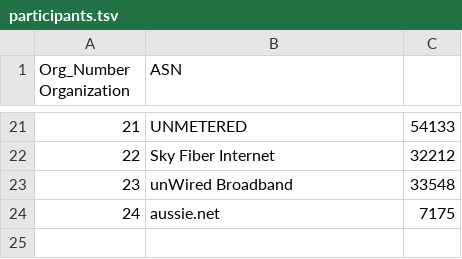
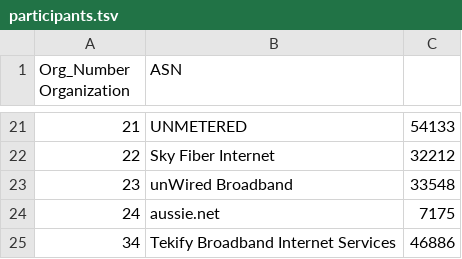
Before and after one commit to PhirePhly/fcix, a TSV file: participants.tsv, drawn as a sheet; only a part is shown, gaps mark what is left out.

Commit message:
Added Tekify

```diff
--- a/participants.tsv
+++ b/participants.tsv
@@ -24 +24,2 @@ Org_Number Organization	ASN
 24	aussie.net	7175
+34	Tekify Broadband Internet Services	46886
```
